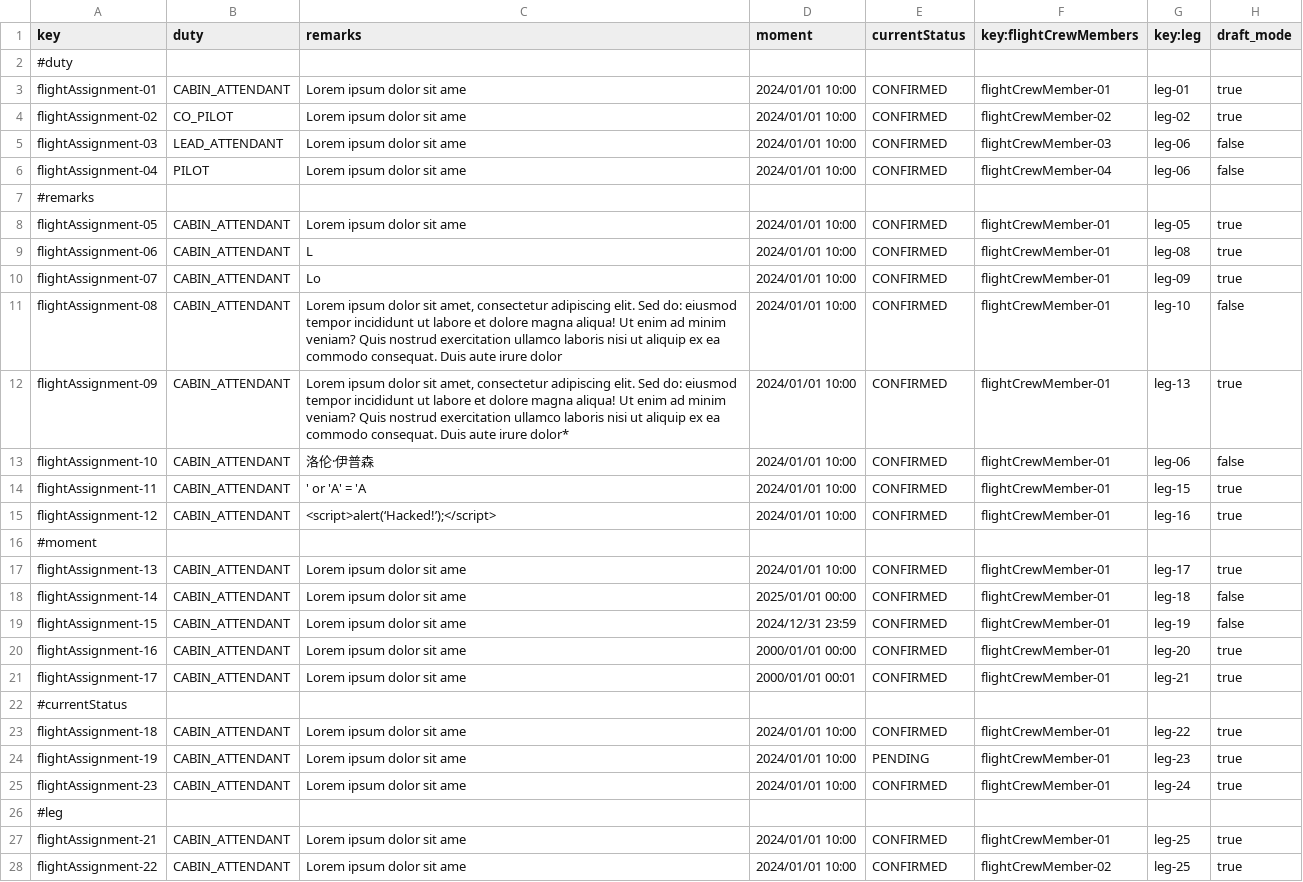
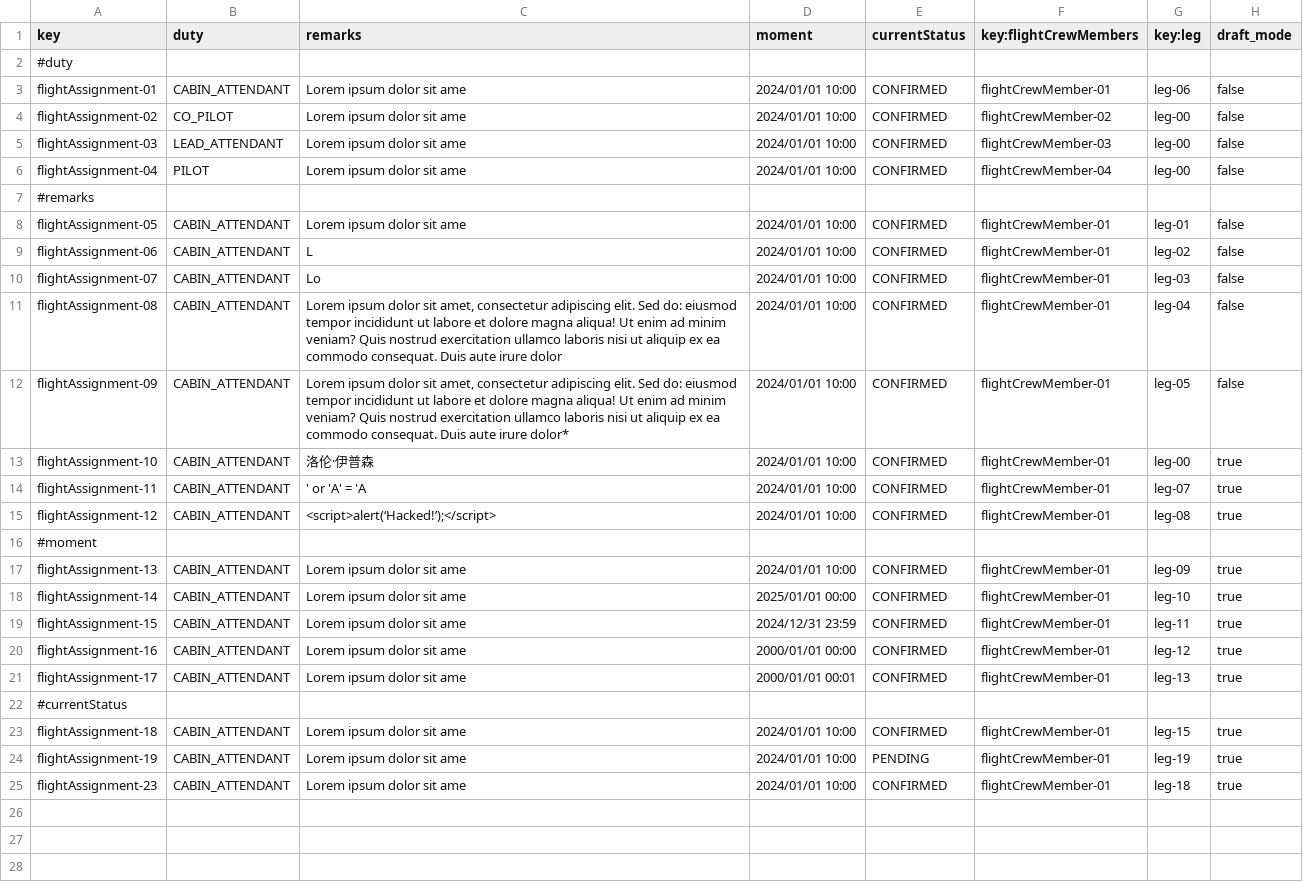
Before and after one commit to paugonpae67/Acme-ANS, a CSV file: src/main/resources/WEB-INF/data/sample/flightAssignment.csv, drawn as a sheet; the diff names each change by its address in the sheet, - before the commit and + after, or states it on an @@ line.

```diff
--- a/src/main/resources/WEB-INF/data/sample/flightAssignment.csv
+++ b/src/main/resources/WEB-INF/data/sample/flightAssignment.csv
-G3 (key:leg): leg-01
+G3 (key:leg): leg-06
-H3:H4 (draft_mode): true
+H3:H4 (draft_mode): false
-G4 (key:leg): leg-02
+G4 (key:leg): leg-00
-G5:G6 (key:leg): leg-06
+G5:G6 (key:leg): leg-00
-G8 (key:leg): leg-05
+G8 (key:leg): leg-01
-H8:H10 (draft_mode): true
+H8:H10 (draft_mode): false
-G9 (key:leg): leg-08
+G9 (key:leg): leg-02
-G10 (key:leg): leg-09
+G10 (key:leg): leg-03
-G11 (key:leg): leg-10
+G11 (key:leg): leg-04
-G12 (key:leg): leg-13
+G12 (key:leg): leg-05
-H12 (draft_mode): true
+H12 (draft_mode): false
-G13 (key:leg): leg-06
+G13 (key:leg): leg-00
-H13 (draft_mode): false
+H13 (draft_mode): true
-G14 (key:leg): leg-15
+G14 (key:leg): leg-07
-G15 (key:leg): leg-16
+G15 (key:leg): leg-08
-G17 (key:leg): leg-17
+G17 (key:leg): leg-09
-G18 (key:leg): leg-18
+G18 (key:leg): leg-10
-H18:H19 (draft_mode): false
+H18:H19 (draft_mode): true
-G19 (key:leg): leg-19
+G19 (key:leg): leg-11
-G20 (key:leg): leg-20
+G20 (key:leg): leg-12
-G21 (key:leg): leg-21
+G21 (key:leg): leg-13
-G23 (key:leg): leg-22
+G23 (key:leg): leg-15
-G24 (key:leg): leg-23
+G24 (key:leg): leg-19
-G25 (key:leg): leg-24
+G25 (key:leg): leg-18
-row 26: #leg
-row 27: flightAssignment-21 | CABIN_ATTENDANT | Lorem ipsum dolor sit ame | 2024/01/01 10:00 | CONFIRMED | flightCrewMember-01 | leg-25 | true
-row 28: flightAssignment-22 | CABIN_ATTENDANT | Lorem ipsum dolor sit ame | 2024/01/01 10:00 | CONFIRMED | flightCrewMember-02 | leg-25 | true
```
Also changed, not shown: src/main/resources/WEB-INF/data/sample/activityLog.csv, src/main/resources/WEB-INF/data/sample/leg.csv, 1 other file.
